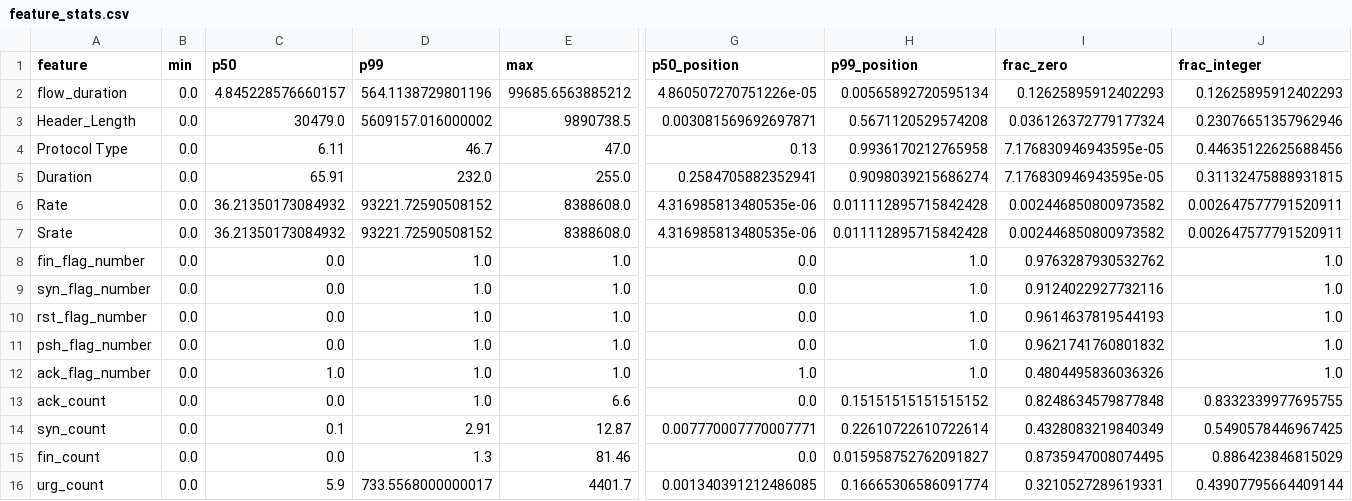
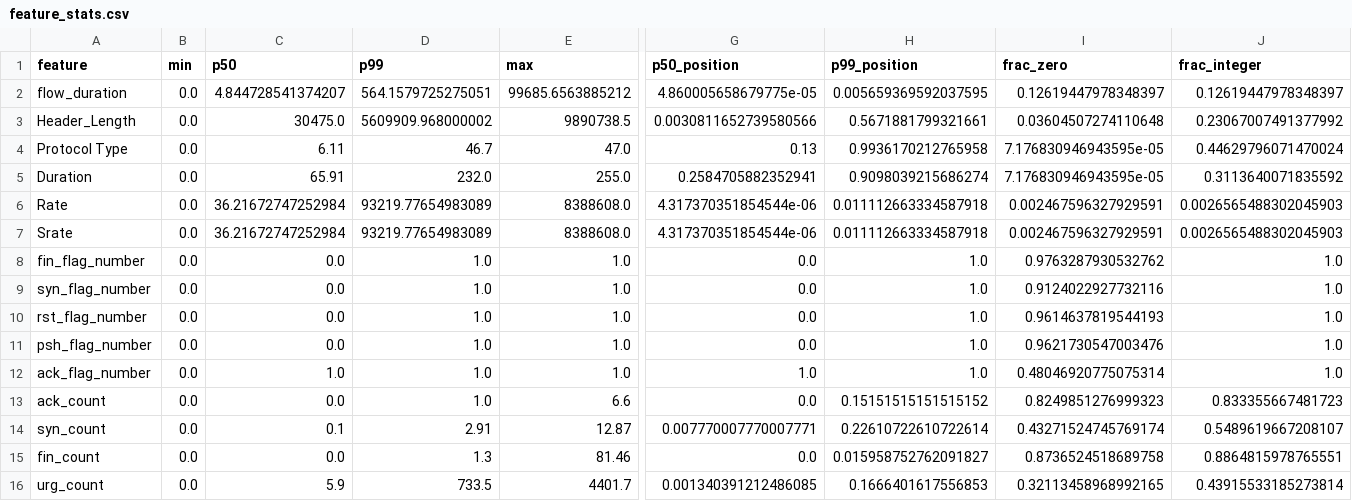
Before and after one commit to Ayan-Subhan/ACRE, a CSV file: aad/artifacts/reports/feature_stats.csv, drawn as a sheet; only a part is shown, gaps mark what is left out; the diff covers the shown part only; the diff names each change by its address in the sheet, - before the commit and + after, or states it on an @@ line.

```diff
--- a/aad/artifacts/reports/feature_stats.csv
+++ b/aad/artifacts/reports/feature_stats.csv
-C2 (p50): 4.845228576660157
+C2 (p50): 4.844728541374207
-D2 (p99): 564.1138729801196
+D2 (p99): 564.1579725275051
-G2 (p50_position): 4.860507270751226e-05
+G2 (p50_position): 4.860005658679775e-05
-H2 (p99_position): 0.00565892720595134
+H2 (p99_position): 0.005659369592037595
-I2 (frac_zero): 0.12625895912402293
+I2 (frac_zero): 0.12619447978348397
-J2 (frac_integer): 0.12625895912402293
+J2 (frac_integer): 0.12619447978348397
-C3 (p50): 30479.0
+C3 (p50): 30475.0
-D3 (p99): 5609157.016000002
+D3 (p99): 5609909.968000002
-G3 (p50_position): 0.003081569692697871
+G3 (p50_position): 0.0030811652739580566
-H3 (p99_position): 0.5671120529574208
+H3 (p99_position): 0.5671881799321661
-I3 (frac_zero): 0.036126372779177324
+I3 (frac_zero): 0.03604507274110648
-J3 (frac_integer): 0.23076651357962946
+J3 (frac_integer): 0.23067007491377992
-J4 (frac_integer): 0.44635122625688456
+J4 (frac_integer): 0.44629796071470024
-J5 (frac_integer): 0.31132475888931815
+J5 (frac_integer): 0.3113640071835592
-C6:C7 (p50): 36.21350173084932
+C6:C7 (p50): 36.21672747252984
-D6:D7 (p99): 93221.72590508152
+D6:D7 (p99): 93219.77654983089
-G6:G7 (p50_position): 4.316985813480535e-06
+G6:G7 (p50_position): 4.317370351854544e-06
-H6:H7 (p99_position): 0.011112895715842428
+H6:H7 (p99_position): 0.011112663334587918
-I6:I7 (frac_zero): 0.002446850800973582
+I6:I7 (frac_zero): 0.002467596327929591
-J6:J7 (frac_integer): 0.002647577791520911
+J6:J7 (frac_integer): 0.0026565488302045903
-I11 (frac_zero): 0.9621741760801832
+I11 (frac_zero): 0.9621730547003476
-I12 (frac_zero): 0.4804495836036326
+I12 (frac_zero): 0.48046920775075314
-I13 (frac_zero): 0.8248634579877848
+I13 (frac_zero): 0.8249851276999323
-J13 (frac_integer): 0.8332339977695755
+J13 (frac_integer): 0.833355667481723
-I14 (frac_zero): 0.4328083219840349
+I14 (frac_zero): 0.43271524745769174
-J14 (frac_integer): 0.5490578446967425
+J14 (frac_integer): 0.5489619667208107
-I15 (frac_zero): 0.8735947008074495
+I15 (frac_zero): 0.8736524518689758
-J15 (frac_integer): 0.886423846815029
+J15 (frac_integer): 0.8864815978765551
-D16 (p99): 733.5568000000017
+D16 (p99): 733.5
-H16 (p99_position): 0.16665306586091774
+H16 (p99_position): 0.1666401617556853
-I16 (frac_zero): 0.3210527289619331
+I16 (frac_zero): 0.32113458968992165
-J16 (frac_integer): 0.43907795664409144
+J16 (frac_integer): 0.43915533185273814
```
Also changed, not shown: 2 removed rows and 41 edited cells elsewhere in this file, aad/artifacts/reports/class_stats.csv, aad/artifacts/reports/per_category_recall.csv, 45 other files.
